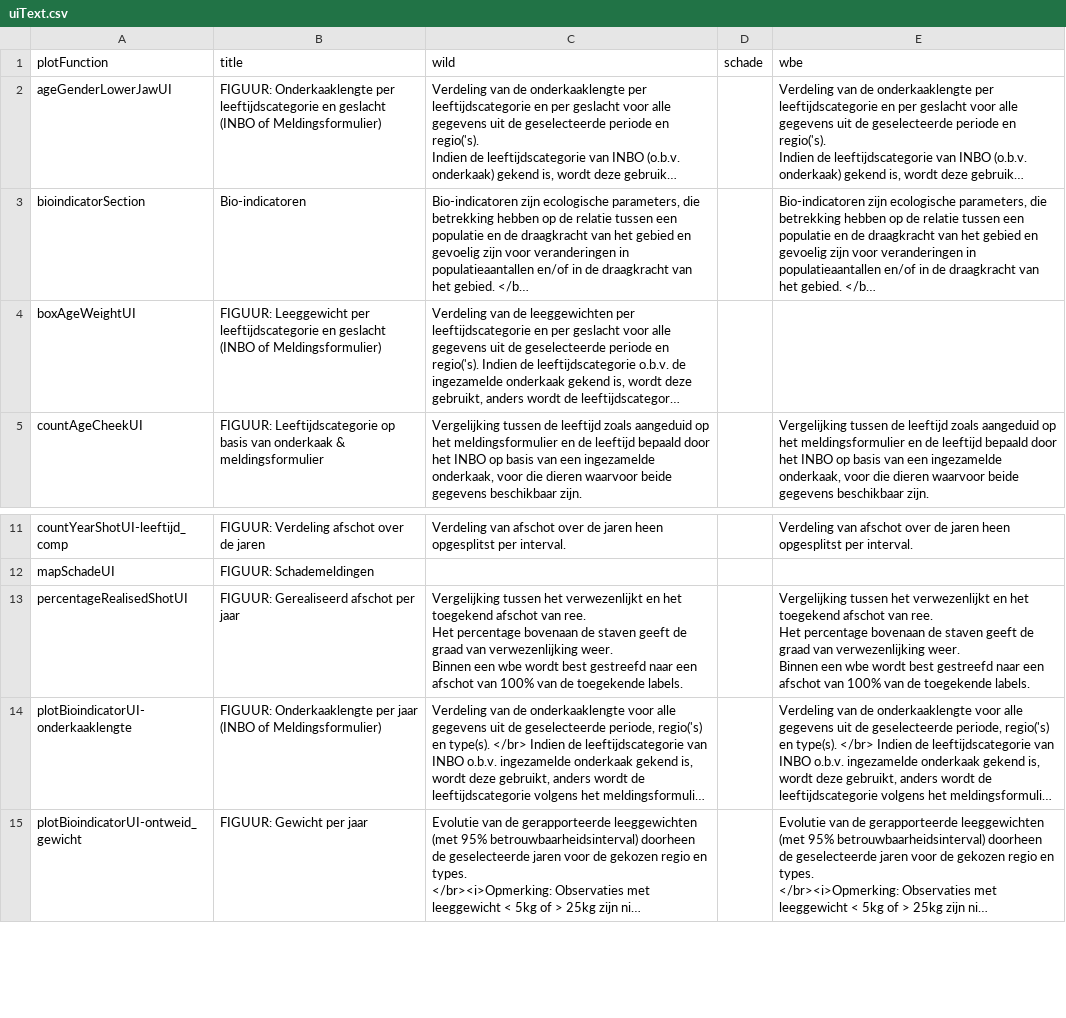
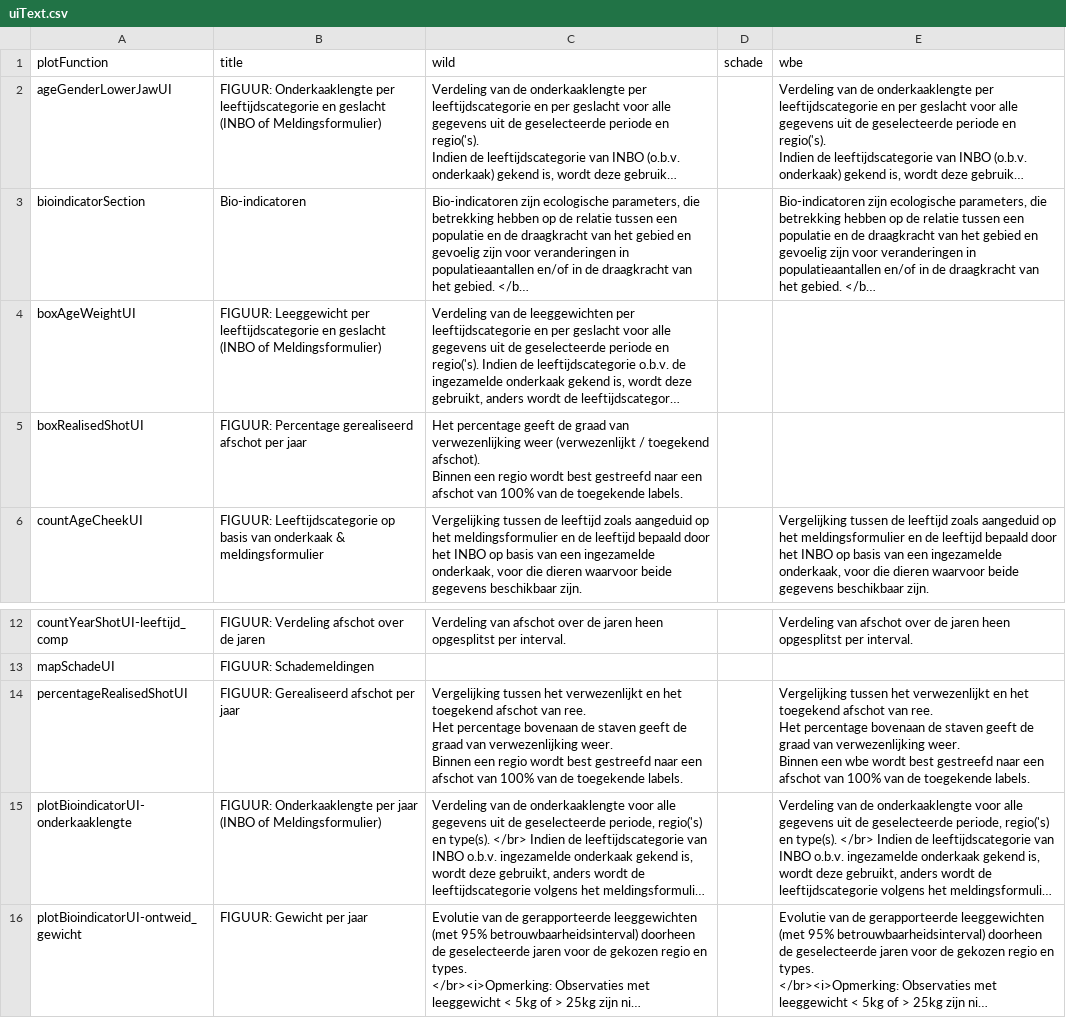
Before and after one commit to inbo/reporting-rshiny-grofwildjacht, a CSV file: reporting-grofwild/inst/extdata/uiText.csv, drawn as a sheet; only a part is shown, gaps mark what is left out; long unchanged cells end in …; addresses are those after the commit; ↵ is a line break in a cell; the diff names each change by its address in the sheet, - before the commit and + after, or states it on an @@ line.

Commit message:
add boxRealisedShot() #300

```diff
--- a/reporting-grofwild/inst/extdata/uiText.csv
+++ b/reporting-grofwild/inst/extdata/uiText.csv
+row 5: boxRealisedShotUI | FIGUUR: Percentage gerealiseerd afschot per jaar | Het percentage geeft de graad van verwezenlijking weer (verwezenlijkt / toegekend afschot). ↵ Binnen een regio wordt best gestreefd naar een afschot van 100% van de toegekende labels.
-C14 (wild): …Binnen een wbe wordt best…
+C14 (wild): …Binnen een regio wordt best…
```
Also changed, not shown: 9 other files.
